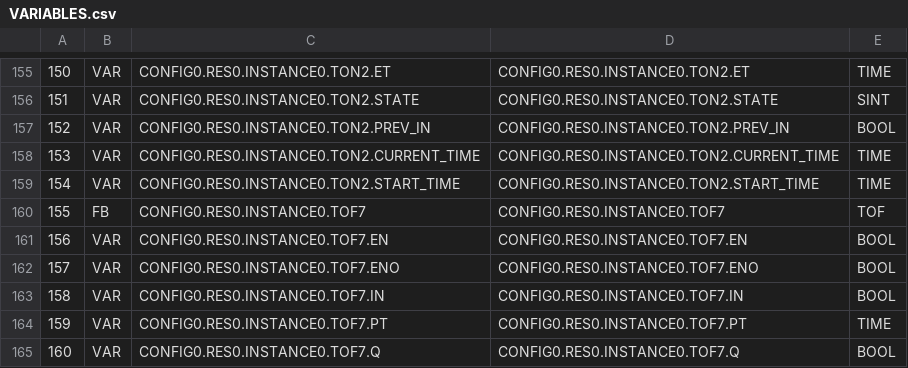
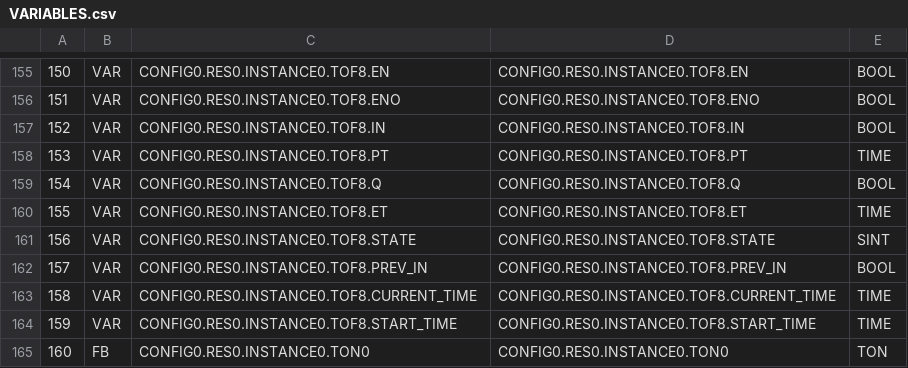
Before and after one commit to martingetzel/Lab2-TDC, a CSV file: ProyectoOpenPLC/build/VARIABLES.csv, drawn as a sheet; only a part is shown, gaps mark what is left out; the diff covers the shown part only.

```diff
--- a/ProyectoOpenPLC/build/VARIABLES.csv
+++ b/ProyectoOpenPLC/build/VARIABLES.csv
@@ -155,11 +155,11 @@
-150;VAR;CONFIG0.RES0.INSTANCE0.TON2.ET;CONFIG0.RES0.INSTANCE0.TON2.ET;TIME;
-151;VAR;CONFIG0.RES0.INSTANCE0.TON2.STATE;CONFIG0.RES0.INSTANCE0.TON2.STATE;SINT;
-152;VAR;CONFIG0.RES0.INSTANCE0.TON2.PREV_IN;CONFIG0.RES0.INSTANCE0.TON2.PREV_IN;BOOL;
-153;VAR;CONFIG0.RES0.INSTANCE0.TON2.CURRENT_TIME;CONFIG0.RES0.INSTANCE0.TON2.CURRENT_TIME;TIME;
-154;VAR;CONFIG0.RES0.INSTANCE0.TON2.START_TIME;CONFIG0.RES0.INSTANCE0.TON2.START_TIME;TIME;
-155;FB;CONFIG0.RES0.INSTANCE0.TOF7;CONFIG0.RES0.INSTANCE0.TOF7;TOF;
-156;VAR;CONFIG0.RES0.INSTANCE0.TOF7.EN;CONFIG0.RES0.INSTANCE0.TOF7.EN;BOOL;
-157;VAR;CONFIG0.RES0.INSTANCE0.TOF7.ENO;CONFIG0.RES0.INSTANCE0.TOF7.ENO;BOOL;
-158;VAR;CONFIG0.RES0.INSTANCE0.TOF7.IN;CONFIG0.RES0.INSTANCE0.TOF7.IN;BOOL;
-159;VAR;CONFIG0.RES0.INSTANCE0.TOF7.PT;CONFIG0.RES0.INSTANCE0.TOF7.PT;TIME;
-160;VAR;CONFIG0.RES0.INSTANCE0.TOF7.Q;CONFIG0.RES0.INSTANCE0.TOF7.Q;BOOL;
+150;VAR;CONFIG0.RES0.INSTANCE0.TOF8.EN;CONFIG0.RES0.INSTANCE0.TOF8.EN;BOOL;
+151;VAR;CONFIG0.RES0.INSTANCE0.TOF8.ENO;CONFIG0.RES0.INSTANCE0.TOF8.ENO;BOOL;
+152;VAR;CONFIG0.RES0.INSTANCE0.TOF8.IN;CONFIG0.RES0.INSTANCE0.TOF8.IN;BOOL;
+153;VAR;CONFIG0.RES0.INSTANCE0.TOF8.PT;CONFIG0.RES0.INSTANCE0.TOF8.PT;TIME;
+154;VAR;CONFIG0.RES0.INSTANCE0.TOF8.Q;CONFIG0.RES0.INSTANCE0.TOF8.Q;BOOL;
+155;VAR;CONFIG0.RES0.INSTANCE0.TOF8.ET;CONFIG0.RES0.INSTANCE0.TOF8.ET;TIME;
+156;VAR;CONFIG0.RES0.INSTANCE0.TOF8.STATE;CONFIG0.RES0.INSTANCE0.TOF8.STATE;SINT;
+157;VAR;CONFIG0.RES0.INSTANCE0.TOF8.PREV_IN;CONFIG0.RES0.INSTANCE0.TOF8.PREV_IN;BOOL;
+158;VAR;CONFIG0.RES0.INSTANCE0.TOF8.CURRENT_TIME;CONFIG0.RES0.INSTANCE0.TOF8.CURRENT_TIME;TIME;
+159;VAR;CONFIG0.RES0.INSTANCE0.TOF8.START_TIME;CONFIG0.RES0.INSTANCE0.TOF8.START_TIME;TIME;
+160;FB;CONFIG0.RES0.INSTANCE0.TON0;CONFIG0.RES0.INSTANCE0.TON0;TON;
```
Also changed, not shown: 129 edited cells elsewhere in this file, 11 other files.
